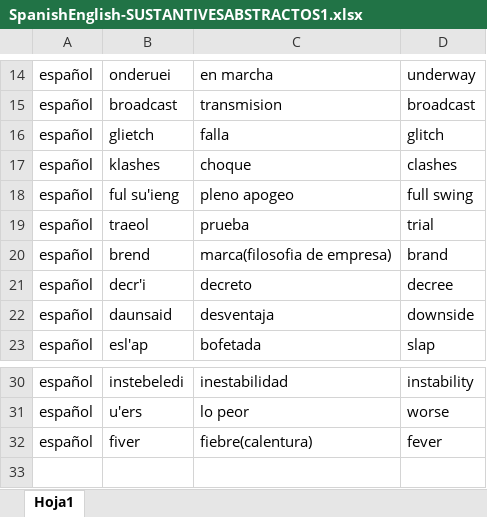
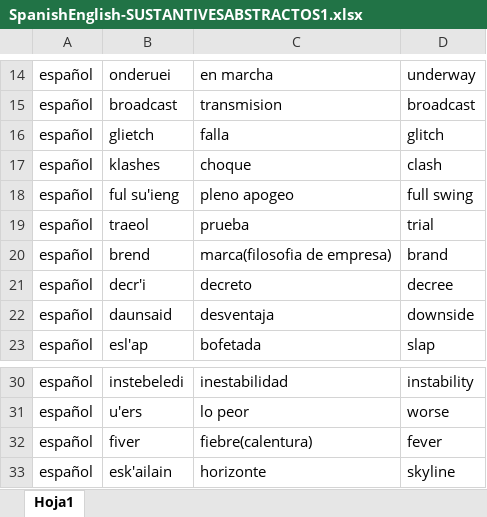
Before and after one commit to lengreat/PICTFLASH, an Excel workbook: bin/excel/SpanishEnglish-SUSTANTIVESABSTRACTOS1.xlsx, sheet Hoja1, drawn as a sheet; only a part is shown, gaps mark what is left out; values as stored, in another font and other column widths than the file's, no borders; the diff names each change by its address in the sheet, - before the commit and + after, or states it on an @@ line.

```diff
--- a/bin/excel/SpanishEnglish-SUSTANTIVESABSTRACTOS1.xlsx (sheet Hoja1)
+++ b/bin/excel/SpanishEnglish-SUSTANTIVESABSTRACTOS1.xlsx (sheet Hoja1)
-D17: clashes
+D17: clash
+row 33: español | esk'ailain | horizonte | skyline
```
Also changed, not shown: bin/excel/BaseDatosIngles.xlsx, bin/excel/SpanishEnglish-VERBS19.xlsx, 51 other files.
